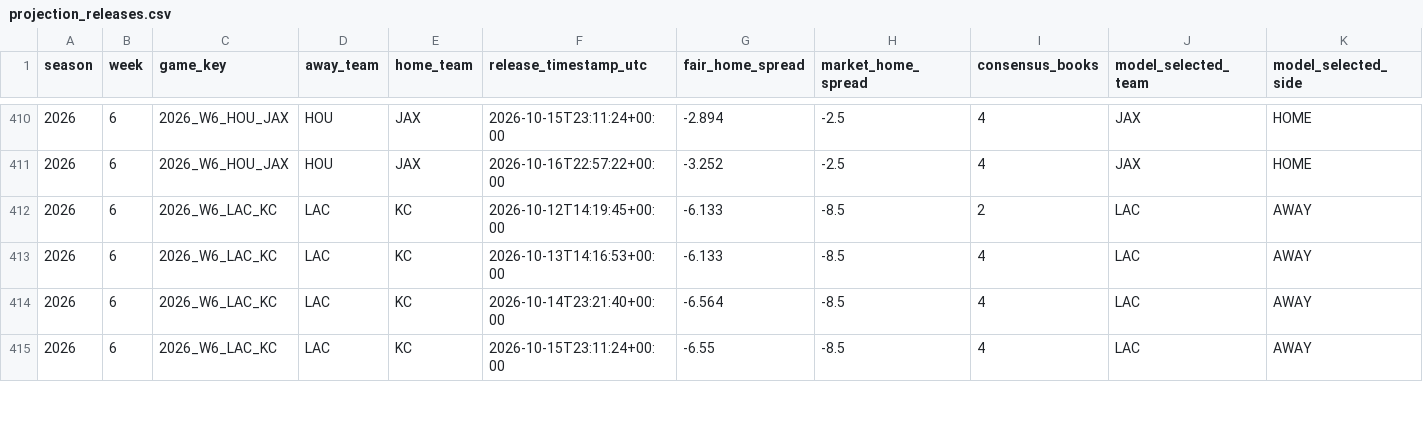
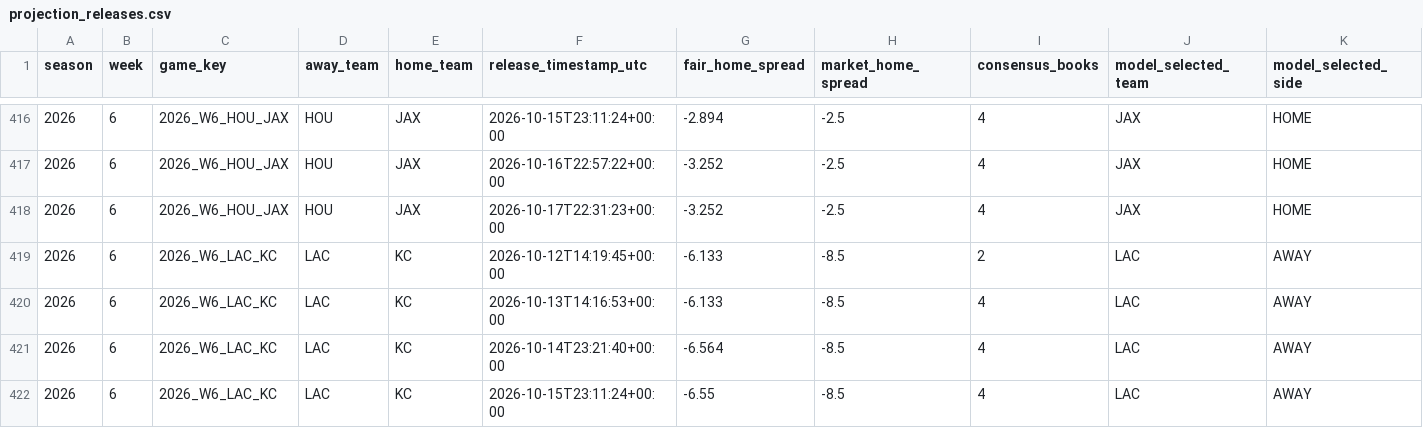
Before and after one commit to zgriesser-hue/-core-v2-nfl, a CSV file: data/tracking/projection_releases.csv, drawn as a sheet; only a part is shown, gaps mark what is left out; rows hold the shown columns only; the diff covers the shown part only; the diff names each change by its address in the sheet, - before the commit and + after, or states it on an @@ line.

```diff
--- a/data/tracking/projection_releases.csv
+++ b/data/tracking/projection_releases.csv
+row 418: 2026 | 6 | 2026_W6_HOU_JAX | HOU | JAX | 2026-10-17T22:31:23+00:00 | -3.252 | -2.5 | 4 | JAX | HOME
```
Also changed, not shown: 12 added rows and 1 edited cell elsewhere in this file, current_book_lines.csv, data/production/2026/week_06/official_injury_report.csv, 5 other files.
